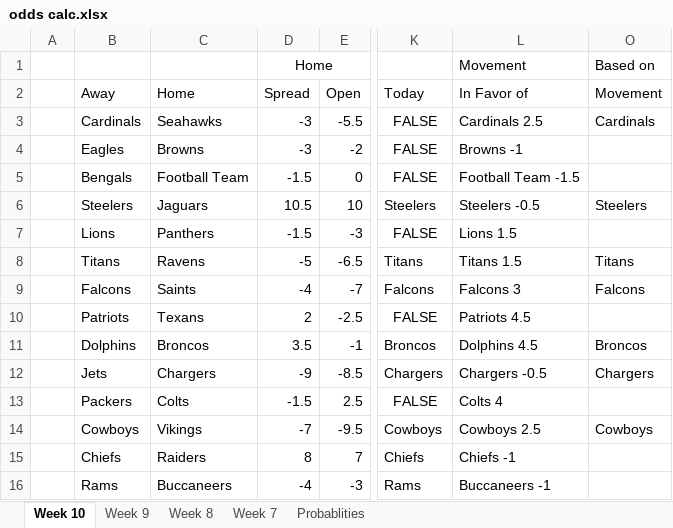
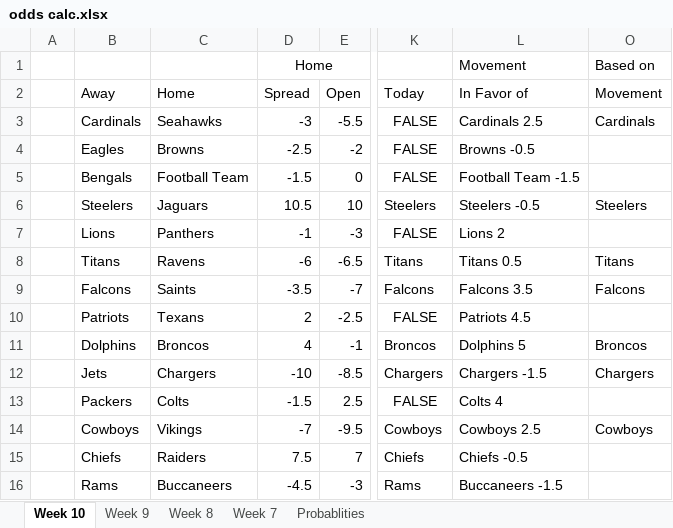
Before and after one commit to quickdrawmcballs/football, an Excel workbook: data/odds calc.xlsx, sheet Week 10, drawn as a sheet; only a part is shown, gaps mark what is left out; values as stored, in another font and other column widths than the file's, no borders; conditional formats not drawn; the diff names each change by its address in the sheet, - before the commit and + after, or states it on an @@ line.

```diff
--- a/data/odds calc.xlsx (sheet Week 10)
+++ b/data/odds calc.xlsx (sheet Week 10)
-D4: -3
+D4: -2.5
-L4: Browns -1
+L4: Browns -0.5
-D7: -1.5
+D7: -1
-L7: Lions 1.5
+L7: Lions 2
-D8: -5
+D8: -6
-L8: Titans 1.5
+L8: Titans 0.5
-D9: -4
+D9: -3.5
-L9: Falcons 3
+L9: Falcons 3.5
-D11: 3.5
+D11: 4
-L11: Dolphins 4.5
+L11: Dolphins 5
-D12: -9
+D12: -10
-L12: Chargers -0.5
+L12: Chargers -1.5
-D15: 8
+D15: 7.5
-L15: Chiefs -1
+L15: Chiefs -0.5
-D16: -4
+D16: -4.5
-L16: Buccaneers -1
+L16: Buccaneers -1.5
```
Also changed, not shown: hidden cells, 4 other files.
